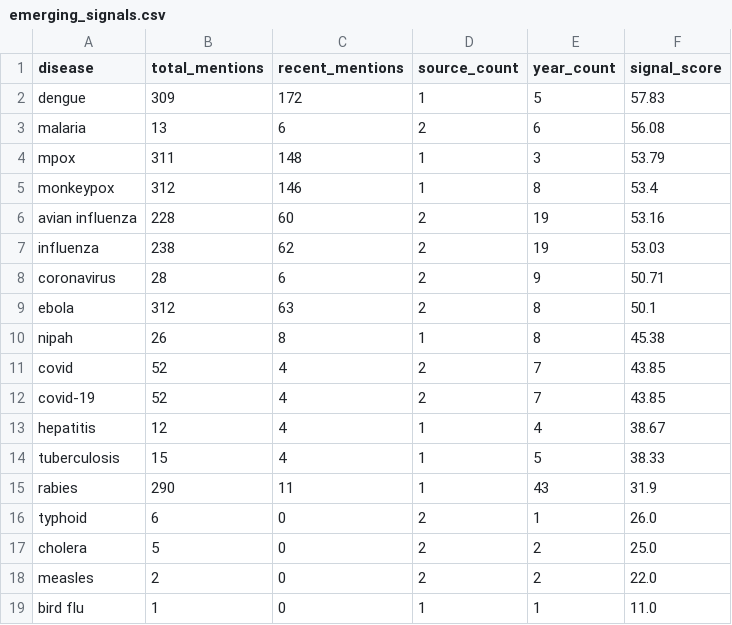
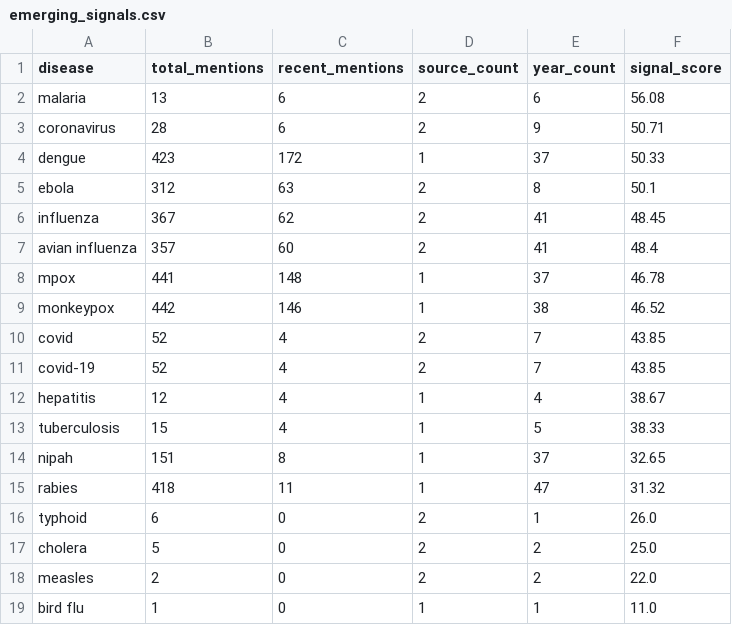
Before and after one commit to Abhiram-k1/OneHealth-Nexus, a CSV file: analysis/emerging_signals.csv, drawn as a sheet.

```diff
--- a/analysis/emerging_signals.csv
+++ b/analysis/emerging_signals.csv
@@ -1,11 +1,10 @@
 disease,total_mentions,recent_mentions,source_count,year_count,signal_score
-dengue,309,172,1,5,57.83
 malaria,13,6,2,6,56.08
-mpox,311,148,1,3,53.79
-monkeypox,312,146,1,8,53.4
-avian influenza,228,60,2,19,53.16
-influenza,238,62,2,19,53.03
 coronavirus,28,6,2,9,50.71
+dengue,423,172,1,37,50.33
 ebola,312,63,2,8,50.1
-nipah,26,8,1,8,45.38
+influenza,367,62,2,41,48.45
+avian influenza,357,60,2,41,48.4
+mpox,441,148,1,37,46.78
+monkeypox,442,146,1,38,46.52
 covid,52,4,2,7,43.85
@@ -14,3 +13,4 @@ hepatitis,12,4,1,4,38.67
 tuberculosis,15,4,1,5,38.33
-rabies,290,11,1,43,31.9
+nipah,151,8,1,37,32.65
+rabies,418,11,1,47,31.32
 typhoid,6,0,2,1,26.0
```
Also changed, not shown: analysis/temporal_summary.csv, 29 other files.
